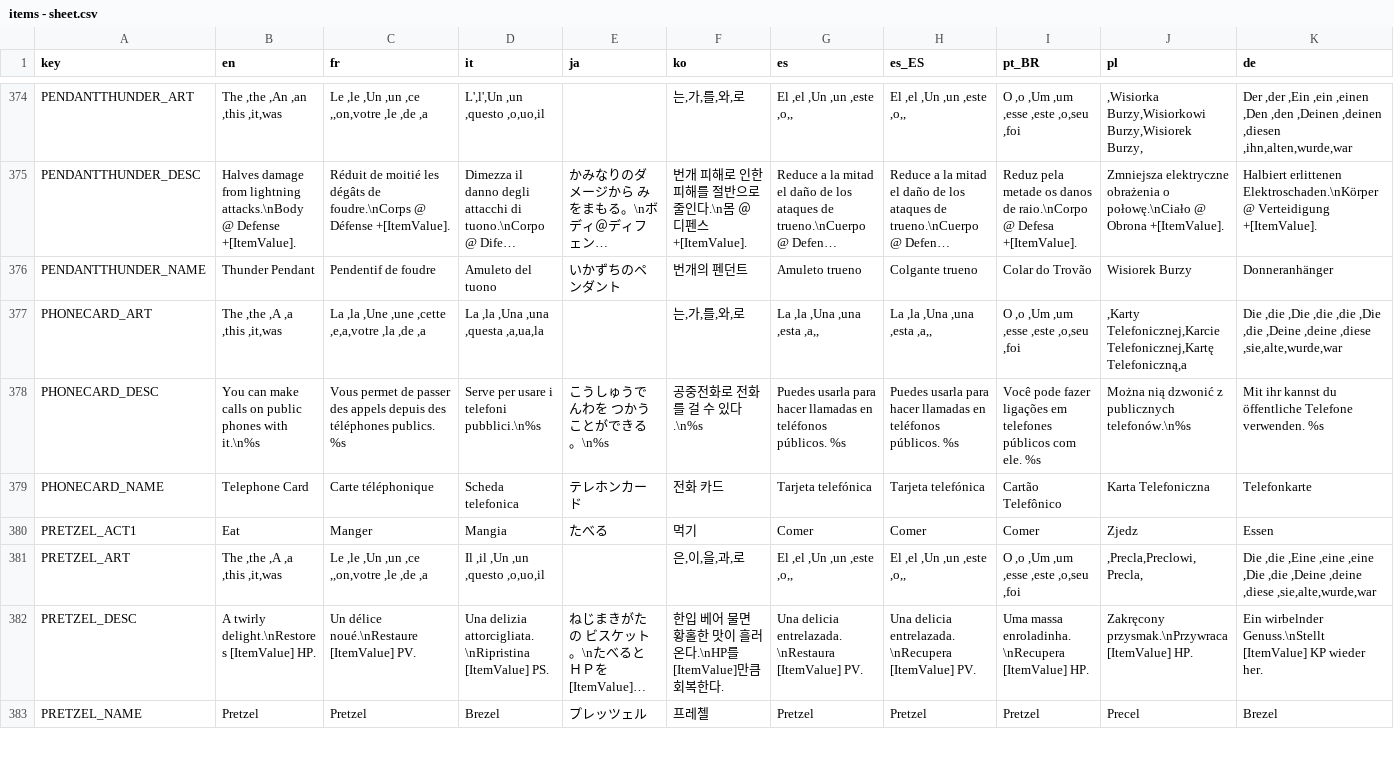
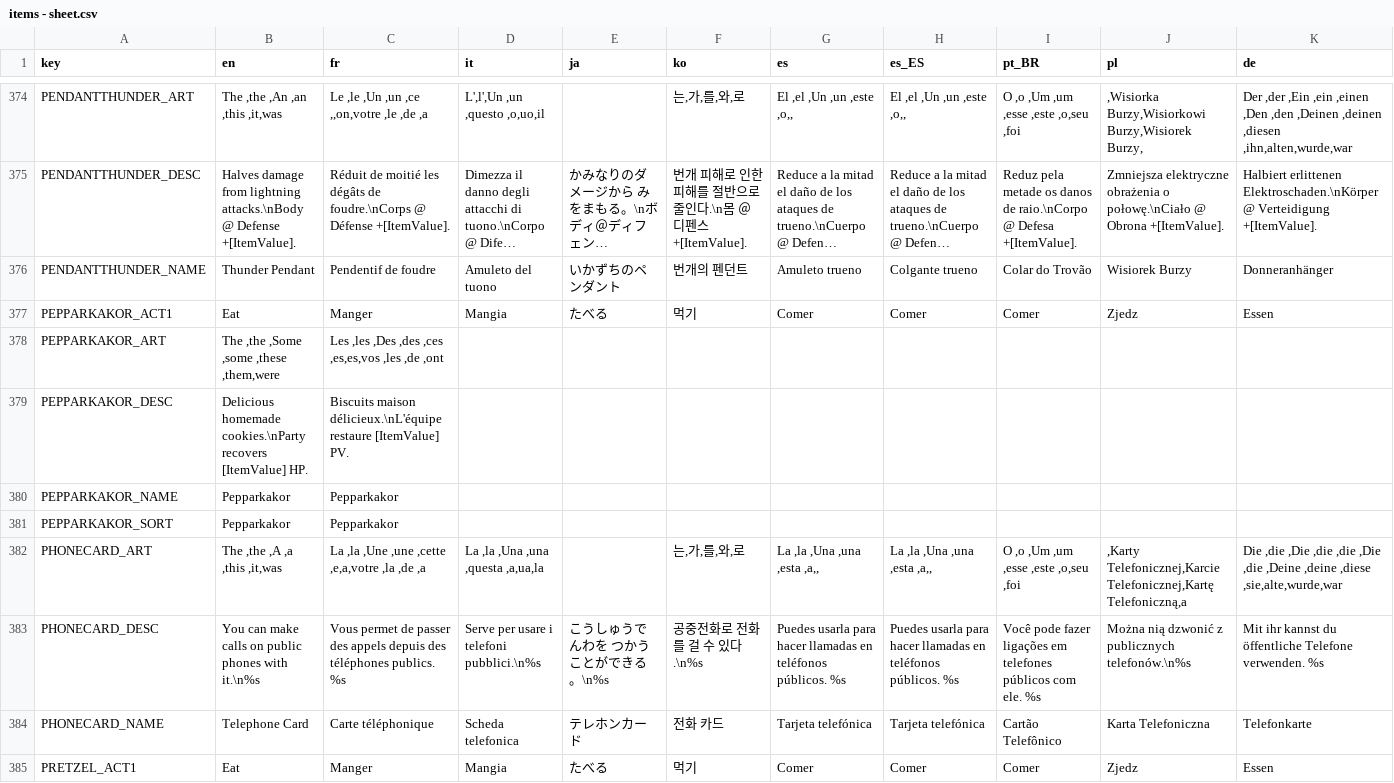
Before and after one commit to Thrunic/MOTHER-Encore-Pippi-Mod, a CSV file: Translations/TranslatedText/items - sheet.csv, drawn as a sheet; only a part is shown, gaps mark what is left out; the shorter side is filled out with more unchanged rows; long unchanged cells end in …; rows hold the shown columns only; the diff names each change by its address in the sheet, - before the commit and + after, or states it on an @@ line.

```diff
--- a/Translations/TranslatedText/items - sheet.csv
+++ b/Translations/TranslatedText/items - sheet.csv
+row 377: PEPPARKAKOR_ACT1 | Eat | Manger | Mangia | たべる | 먹기 | Comer | Comer | Comer | Zjedz | Essen
+row 378: PEPPARKAKOR_ART | The ,the ,Some ,some ,these ,them,were | Les ,les ,Des ,des ,ces ,es,es,vos ,les ,de ,ont
+row 379: PEPPARKAKOR_DESC | Delicious homemade cookies.\nParty recovers [ItemValue] HP. | Biscuits maison délicieux.\nL'équipe restaure [ItemValue] PV.
+row 380: PEPPARKAKOR_NAME | Pepparkakor | Pepparkakor
+row 381: PEPPARKAKOR_SORT | Pepparkakor | Pepparkakor
```
Also changed, not shown: Translations/TranslatedText/dialogue_Podunk - sheet.csv, Translations/TranslatedText/dialogue_Podunk_non-person text_Pippi's house - sheet.csv, 11 other files.
